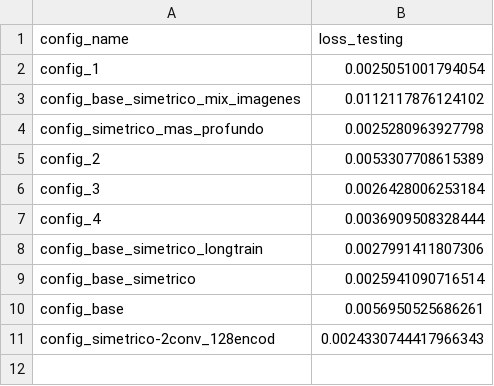
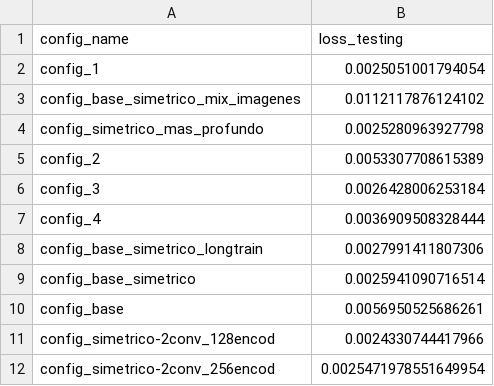
Before and after one commit to biancabalzarini/despeckling, a CSV file: notebooks/data/test_errors.csv, drawn as a sheet.

Commit message:
corro main con otro config

```diff
--- a/notebooks/data/test_errors.csv
+++ b/notebooks/data/test_errors.csv
@@ -10,2 +10,3 @@ config_base_simetrico,0.0025941090716514
 config_base,0.0056950525686261
-config_simetrico-2conv_128encod,0.0024330744417966343
+config_simetrico-2conv_128encod,0.0024330744417966
+config_simetrico-2conv_256encod,0.0025471978551649954
```
Also changed, not shown: 6 other files.
